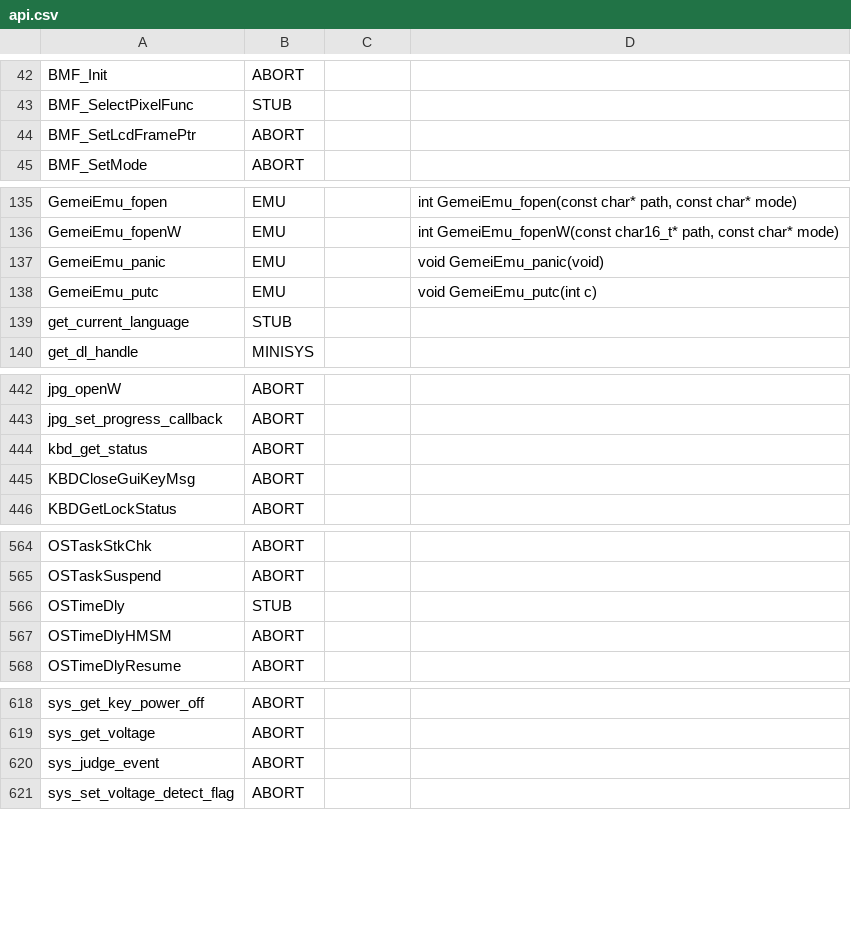
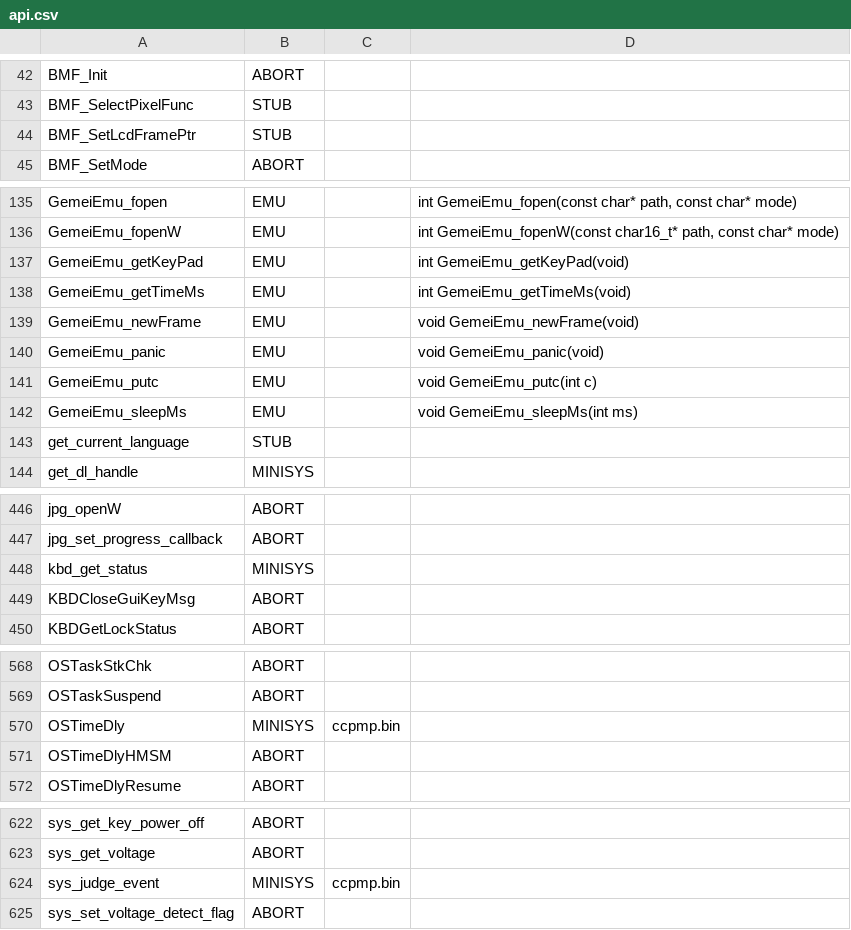
Before and after one commit to minexew/GA330-libretro, a CSV file: api.csv, drawn as a sheet; only a part is shown, gaps mark what is left out; the diff covers the shown part only.

Commit message:
Implement/stub a few more functions, enough to boot 7days

```diff
--- a/api.csv
+++ b/api.csv
@@ -43,3 +43,3 @@ BMF_Init,ABORT,,
 BMF_SelectPixelFunc,STUB,,
-BMF_SetLcdFramePtr,ABORT,,
+BMF_SetLcdFramePtr,STUB,,
 BMF_SetMode,ABORT,,
@@ -136,4 +136,8 @@ GemeiEmu_fopen,EMU,,"int GemeiEmu_fopen(const char* path, const char* mode)"
 GemeiEmu_fopenW,EMU,,"int GemeiEmu_fopenW(const char16_t* path, const char* mode)"
+GemeiEmu_getKeyPad,EMU,,int GemeiEmu_getKeyPad(void)
+GemeiEmu_getTimeMs,EMU,,int GemeiEmu_getTimeMs(void)
+GemeiEmu_newFrame,EMU,,void GemeiEmu_newFrame(void)
 GemeiEmu_panic,EMU,,void GemeiEmu_panic(void)
 GemeiEmu_putc,EMU,,void GemeiEmu_putc(int c)
+GemeiEmu_sleepMs,EMU,,void GemeiEmu_sleepMs(int ms)
 get_current_language,STUB,,
@@ -443,3 +447,3 @@ jpg_openW,ABORT,,
 jpg_set_progress_callback,ABORT,,
-kbd_get_status,ABORT,,
+kbd_get_status,MINISYS,,
 KBDCloseGuiKeyMsg,ABORT,,
@@ -565,3 +569,3 @@ OSTaskStkChk,ABORT,,
 OSTaskSuspend,ABORT,,
-OSTimeDly,STUB,,
+OSTimeDly,MINISYS,ccpmp.bin,
 OSTimeDlyHMSM,ABORT,,
@@ -619,3 +623,3 @@ sys_get_key_power_off,ABORT,,
 sys_get_voltage,ABORT,,
-sys_judge_event,ABORT,,
+sys_judge_event,MINISYS,ccpmp.bin,
 sys_set_voltage_detect_flag,ABORT,,
```
Also changed, not shown: 1 edited cell elsewhere in this file, 7 other files.
